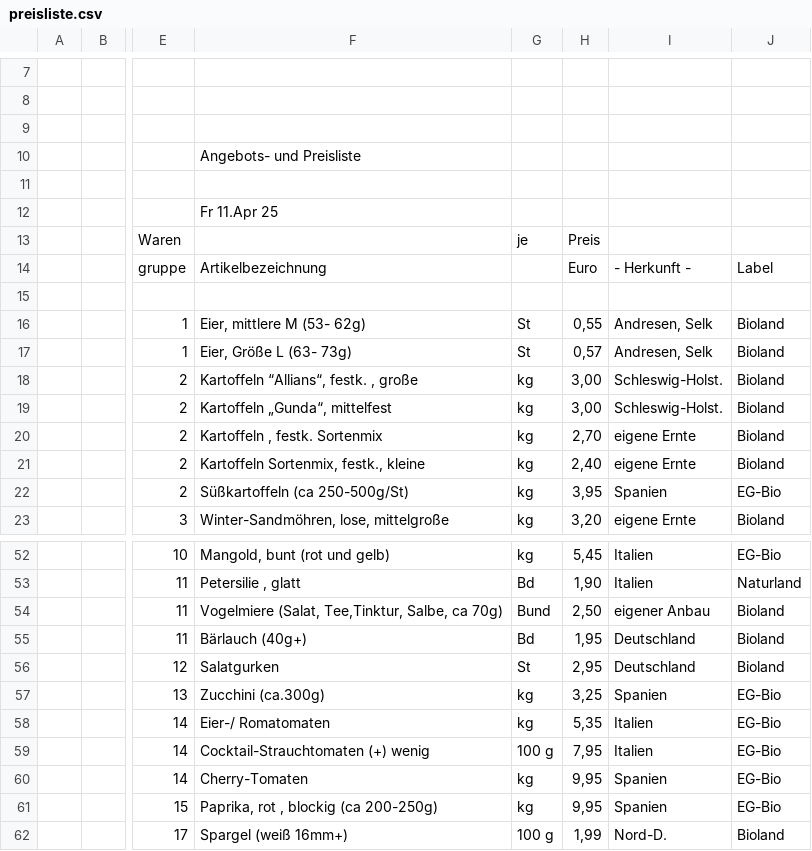
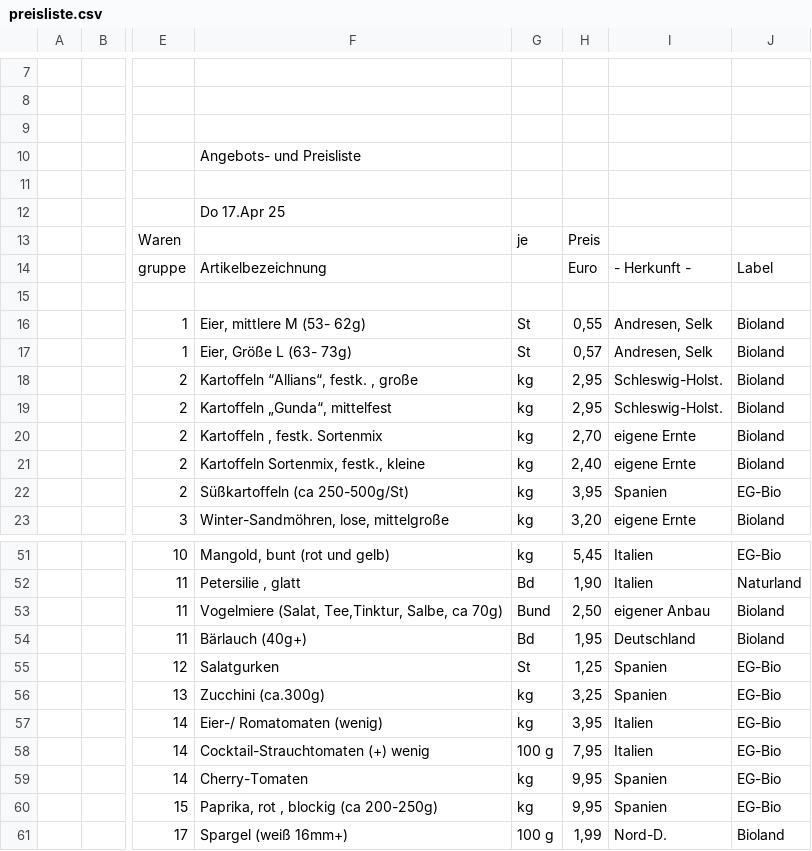
Before and after one commit to Freudenhof/Bestellformular, a CSV file: preisliste.csv, drawn as a sheet; only a part is shown, gaps mark what is left out; addresses are those after the commit; the diff covers the shown part only; the diff names each change by its address in the sheet, - before the commit and + after, or states it on an @@ line.

```diff
--- a/preisliste.csv
+++ b/preisliste.csv
-F12: Fr 11.Apr 25
+F12: Do 17.Apr 25
-H18:H19: 3,00
+H18:H19: 2,95
-H55: 2,95
+H55: 1,25
-I55: Deutschland
+I55: Spanien
-J55: Bioland
+J55: EG-Bio
-F57: Eier-/ Romatomaten
+F57: Eier-/ Romatomaten (wenig)
-H57: 5,35
+H57: 3,95
```
Also changed, not shown: 3 added rows, 5 removed rows, 6 moved rows and 11 edited cells elsewhere in this file.
